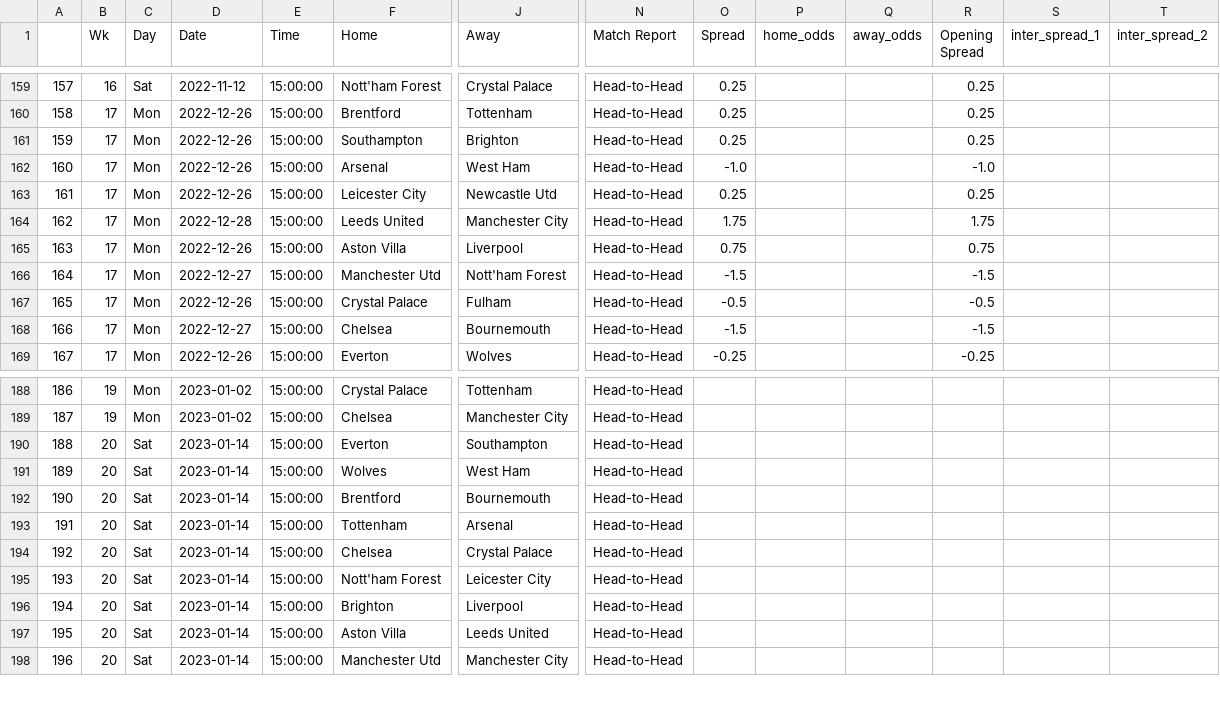
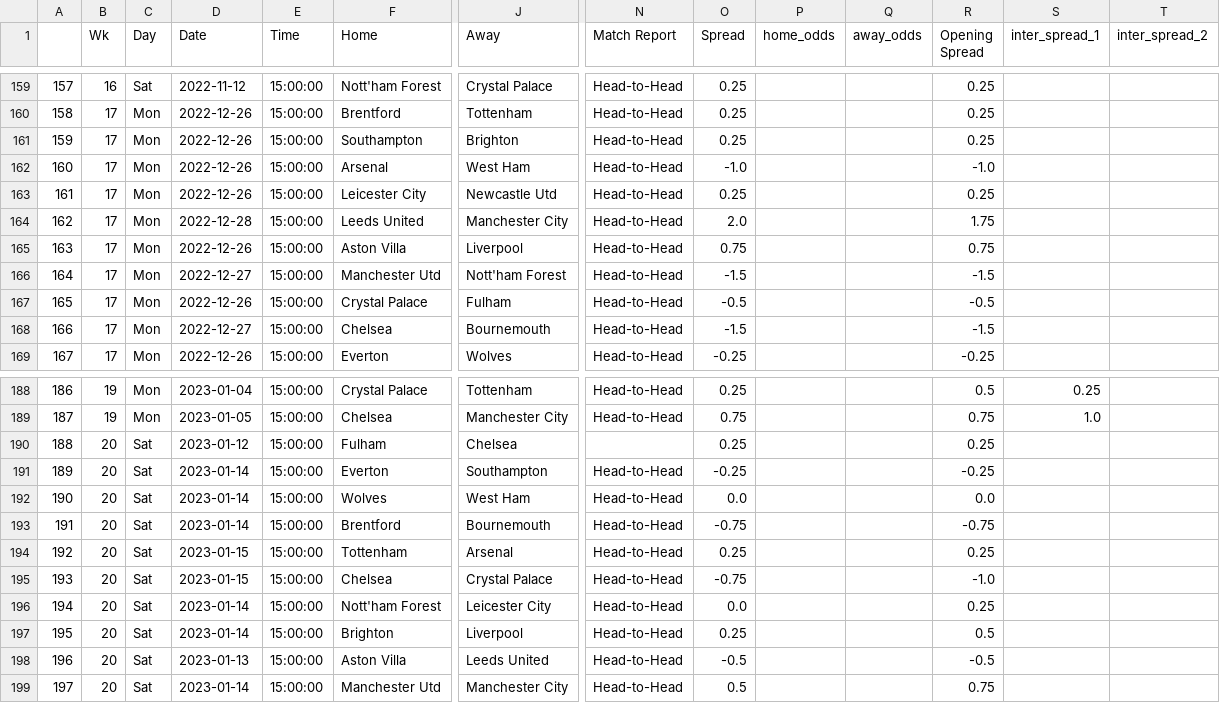
Before and after one commit to ZeNoonan/premier_league, a CSV file: premier_league_odds_2022_2023.csv, drawn as a sheet; only a part is shown, gaps mark what is left out; addresses are those after the commit; rows hold the shown columns only; the diff covers the shown part only; the diff names each change by its address in the sheet, - before the commit and + after, or states it on an @@ line.

```diff
--- a/premier_league_odds_2022_2023.csv
+++ b/premier_league_odds_2022_2023.csv
-O164 (Spread): 1.75
+O164 (Spread): 2.0
-D188 (Date): 2023-01-02
+D188 (Date): 2023-01-04
-O188 (Spread): (empty)
+O188 (Spread): 0.25
-R188 (Opening Spread): (empty)
+R188 (Opening Spread): 0.5
-S188 (inter_spread_1): (empty)
+S188 (inter_spread_1): 0.25
-D189 (Date): 2023-01-02
+D189 (Date): 2023-01-05
-O189 (Spread): (empty)
+O189 (Spread): 0.75
-R189 (Opening Spread): (empty)
+R189 (Opening Spread): 0.75
-S189 (inter_spread_1): (empty)
+S189 (inter_spread_1): 1.0
+row 190: 188 | 20 | Sat | 2023-01-12 | 15:00:00 | Fulham | Chelsea |  | 0.25 |  |  | 0.25
@@ column A renumbered from row 191 down @@
-O191 (Spread): (empty)
+O191 (Spread): -0.25
-R191 (Opening Spread): (empty)
+R191 (Opening Spread): -0.25
-O192 (Spread): (empty)
+O192 (Spread): 0.0
-R192 (Opening Spread): (empty)
+R192 (Opening Spread): 0.0
-O193 (Spread): (empty)
+O193 (Spread): -0.75
-R193 (Opening Spread): (empty)
+R193 (Opening Spread): -0.75
-D194:D195 (Date): 2023-01-14
+D194:D195 (Date): 2023-01-15
-O194 (Spread): (empty)
+O194 (Spread): 0.25
-R194 (Opening Spread): (empty)
+R194 (Opening Spread): 0.25
-O195 (Spread): (empty)
+O195 (Spread): -0.75
-R195 (Opening Spread): (empty)
+R195 (Opening Spread): -1.0
-O196 (Spread): (empty)
+O196 (Spread): 0.0
-R196 (Opening Spread): (empty)
+R196 (Opening Spread): 0.25
-O197 (Spread): (empty)
+O197 (Spread): 0.25
-R197 (Opening Spread): (empty)
+R197 (Opening Spread): 0.5
-D198 (Date): 2023-01-14
+D198 (Date): 2023-01-13
-O198 (Spread): (empty)
+O198 (Spread): -0.5
-R198 (Opening Spread): (empty)
+R198 (Opening Spread): -0.5
-O199 (Spread): (empty)
+O199 (Spread): 0.5
-R199 (Opening Spread): (empty)
+R199 (Opening Spread): 0.75
```
Also changed, not shown: 2 added rows and 94 edited cells elsewhere in this file, 1 other file.
